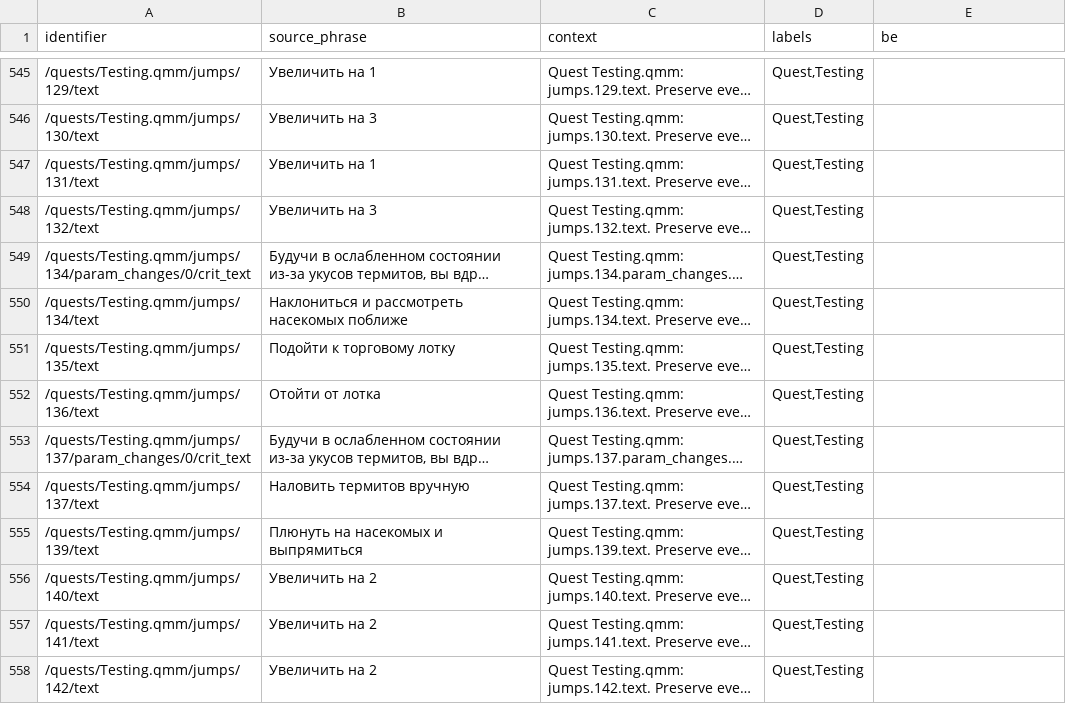
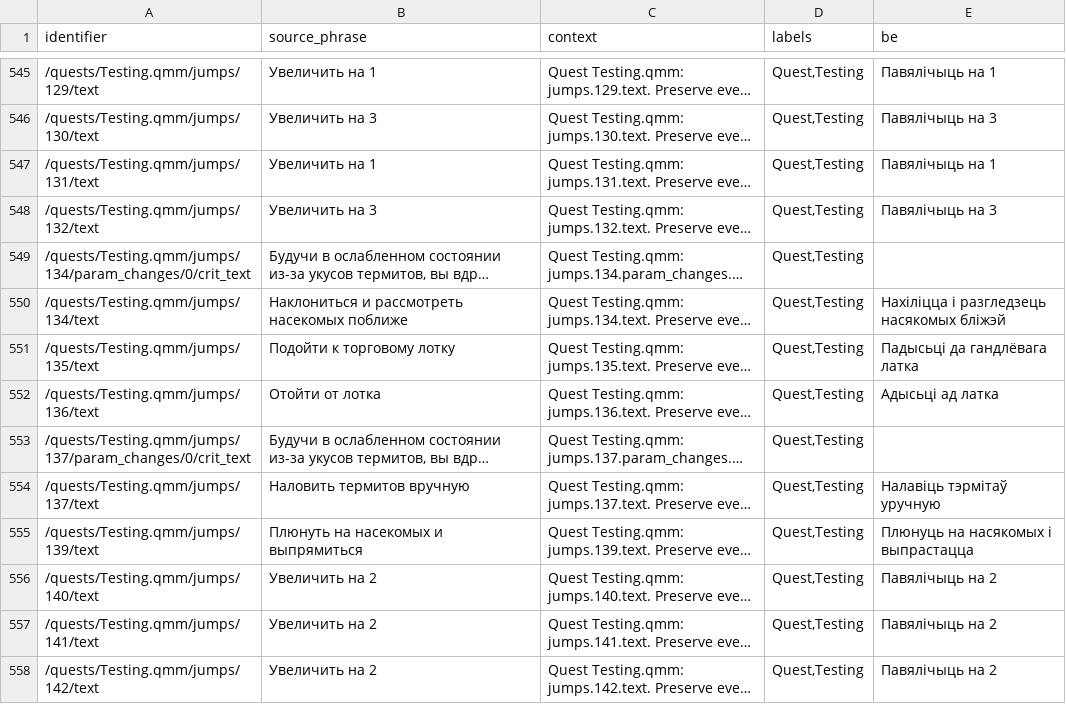
Before and after one commit to siarhei-zavadski/space-rangers-be-translation, a TSV file: corpus/quests/Testing.qmm.tsv, drawn as a sheet; only a part is shown, gaps mark what is left out; long unchanged cells end in …; the diff covers the shown part only; the diff names each change by its address in the sheet, - before the commit and + after, or states it on an @@ line.

```diff
--- a/corpus/quests/Testing.qmm.tsv
+++ b/corpus/quests/Testing.qmm.tsv
-E545 (be): (empty)
+E545 (be): Павялічыць на 1
-E546 (be): (empty)
+E546 (be): Павялічыць на 3
-E547 (be): (empty)
+E547 (be): Павялічыць на 1
-E548 (be): (empty)
+E548 (be): Павялічыць на 3
-E550 (be): (empty)
+E550 (be): Нахіліцца і разгледзець насякомых бліжэй
-E551 (be): (empty)
+E551 (be): Падысьці да гандлёвага латка
-E552 (be): (empty)
+E552 (be): Адысьці ад латка
-E554 (be): (empty)
+E554 (be): Налавіць тэрмітаў уручную
-E555 (be): (empty)
+E555 (be): Плюнуць на насякомых і выпрастацца
-E556:E558 (be): (empty)
+E556:E558 (be): Павялічыць на 2
```
Also changed, not shown: 45 edited cells elsewhere in this file, TERMBASE.tsv.
